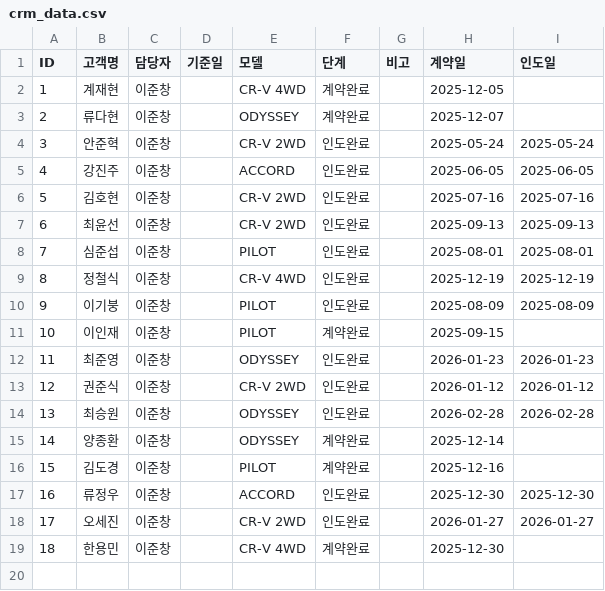
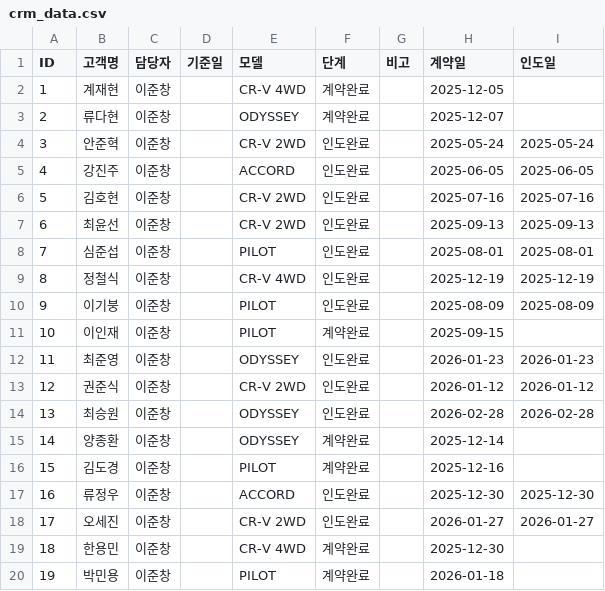
Before and after one commit to tmxpq1234-cmd/honda-crm, a CSV file: crm_data.csv, drawn as a sheet; the diff names each change by its address in the sheet, - before the commit and + after, or states it on an @@ line.

Commit message:
Update 2026-04-04 08:32:49.840592

```diff
--- a/crm_data.csv
+++ b/crm_data.csv
+row 20: 19 | 박민용 | 이준창 |  | PILOT | 계약완료 |  | 2026-01-18
```
